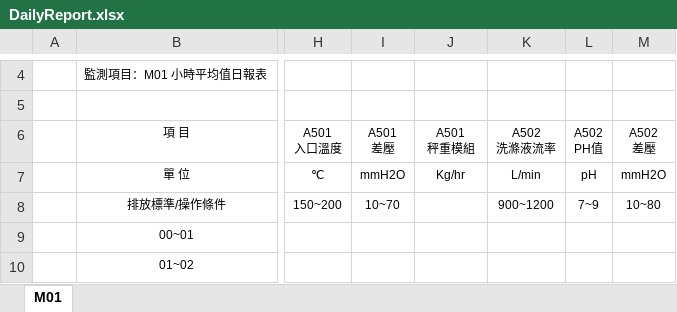
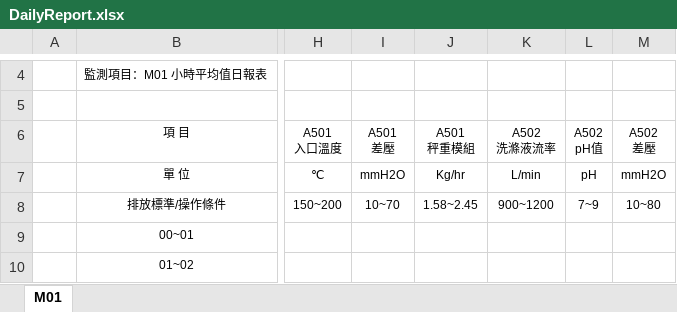
Before and after one commit to karateboy/CPMS2, an Excel workbook: Dahs2BlazorApp/wwwroot/ReportTemplate/DailyReport.xlsx, sheet M01, drawn as a sheet; only a part is shown, gaps mark what is left out; values as stored, in another font and other column widths than the file's, no borders; ↵ is a line break in a cell; the diff names each change by its address in the sheet, - before the commit and + after, or states it on an @@ line.

```diff
--- a/Dahs2BlazorApp/wwwroot/ReportTemplate/DailyReport.xlsx (sheet M01)
+++ b/Dahs2BlazorApp/wwwroot/ReportTemplate/DailyReport.xlsx (sheet M01)
-L6: A502 ↵ PH值
+L6: A502 ↵ pH值
-J8: (empty)
+J8: 1.58~2.45
```
Also changed, not shown: Dahs2BlazorApp/wwwroot/ReportTemplate/FiveMinDailyReport.xlsx, Dahs2BlazorApp/wwwroot/ReportTemplate/FiveMinDailyReportWithStatus.xlsx, 4 other files.
